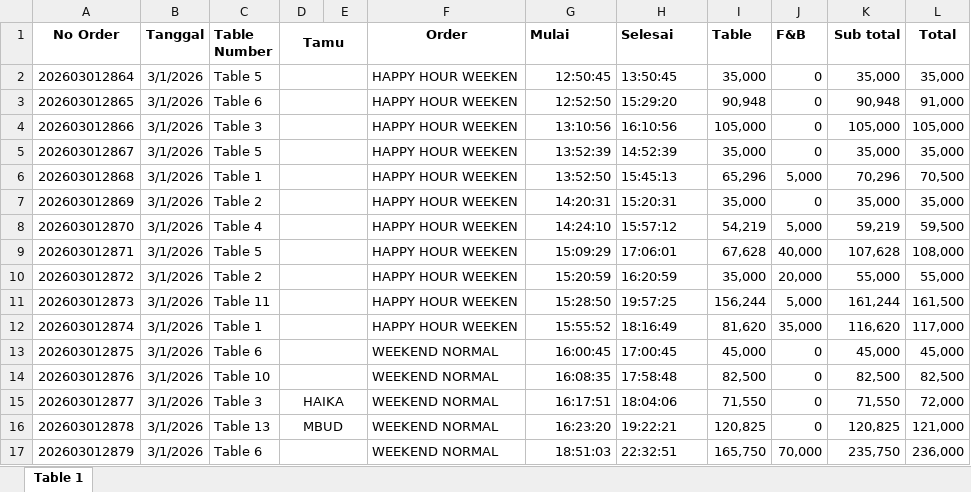
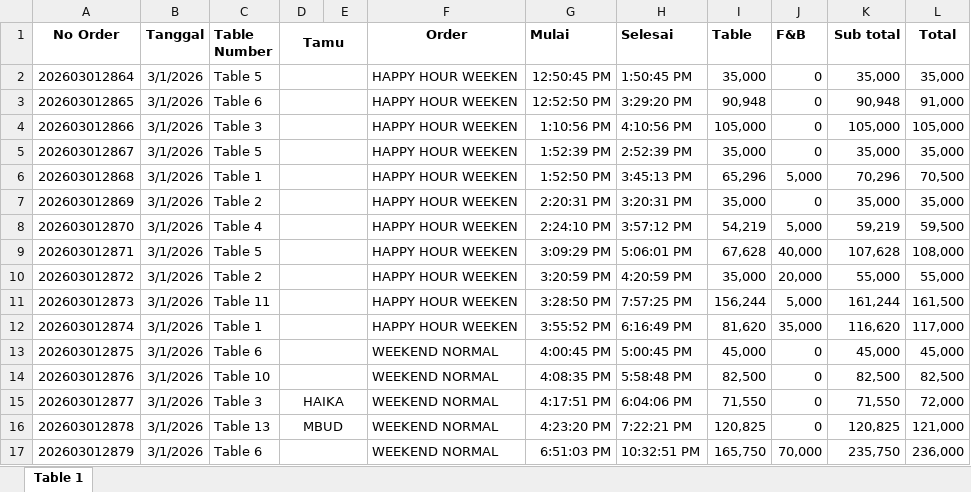
Before and after one commit to binzoziz/KBC-Dashboard, an Excel workbook: LAPORAN 1 MARET.xlsx, sheet Table 1, drawn as a sheet; only a part is shown; values as stored, in another font and other column widths than the file's, no borders; charts and pictures not drawn; the diff covers the shown part only; the diff names each change by its address in the sheet, - before the commit and + after, or states it on an @@ line.

Commit message:
Update Excel data

```diff
--- a/LAPORAN 1 MARET.xlsx (sheet Table 1)
+++ b/LAPORAN 1 MARET.xlsx (sheet Table 1)
-G2 (Mulai): 12:50:45
+G2 (Mulai): 12:50:45 PM
-H2 (Selesai): 13:50:45
+H2 (Selesai): 1:50:45 PM
-G3 (Mulai): 12:52:50
+G3 (Mulai): 12:52:50 PM
-H3 (Selesai): 15:29:20
+H3 (Selesai): 3:29:20 PM
-G4 (Mulai): 13:10:56
+G4 (Mulai): 1:10:56 PM
-H4 (Selesai): 16:10:56
+H4 (Selesai): 4:10:56 PM
-G5 (Mulai): 13:52:39
+G5 (Mulai): 1:52:39 PM
-H5 (Selesai): 14:52:39
+H5 (Selesai): 2:52:39 PM
-G6 (Mulai): 13:52:50
+G6 (Mulai): 1:52:50 PM
-H6 (Selesai): 15:45:13
+H6 (Selesai): 3:45:13 PM
-G7 (Mulai): 14:20:31
+G7 (Mulai): 2:20:31 PM
-H7 (Selesai): 15:20:31
+H7 (Selesai): 3:20:31 PM
-G8 (Mulai): 14:24:10
+G8 (Mulai): 2:24:10 PM
-H8 (Selesai): 15:57:12
+H8 (Selesai): 3:57:12 PM
-G9 (Mulai): 15:09:29
+G9 (Mulai): 3:09:29 PM
-H9 (Selesai): 17:06:01
+H9 (Selesai): 5:06:01 PM
-G10 (Mulai): 15:20:59
+G10 (Mulai): 3:20:59 PM
-H10 (Selesai): 16:20:59
+H10 (Selesai): 4:20:59 PM
-G11 (Mulai): 15:28:50
+G11 (Mulai): 3:28:50 PM
-H11 (Selesai): 19:57:25
+H11 (Selesai): 7:57:25 PM
-G12 (Mulai): 15:55:52
+G12 (Mulai): 3:55:52 PM
-H12 (Selesai): 18:16:49
+H12 (Selesai): 6:16:49 PM
-G13 (Mulai): 16:00:45
+G13 (Mulai): 4:00:45 PM
-H13 (Selesai): 17:00:45
+H13 (Selesai): 5:00:45 PM
-G14 (Mulai): 16:08:35
+G14 (Mulai): 4:08:35 PM
-H14 (Selesai): 17:58:48
+H14 (Selesai): 5:58:48 PM
-G15 (Mulai): 16:17:51
+G15 (Mulai): 4:17:51 PM
-H15 (Selesai): 18:04:06
+H15 (Selesai): 6:04:06 PM
-G16 (Mulai): 16:23:20
+G16 (Mulai): 4:23:20 PM
-H16 (Selesai): 19:22:21
+H16 (Selesai): 7:22:21 PM
-G17 (Mulai): 18:51:03
+G17 (Mulai): 6:51:03 PM
-H17 (Selesai): 22:32:51
+H17 (Selesai): 10:32:51 PM
```
Also changed, not shown: 163 edited cells elsewhere in this sheet.
